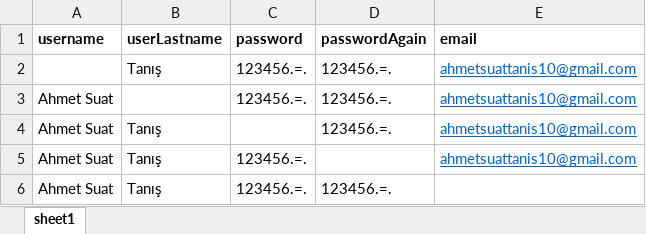
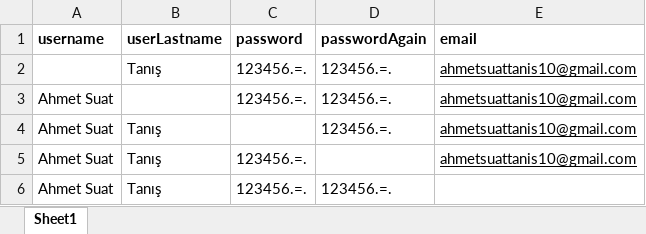
Before and after one commit to AhmetSuatTanis/Selenium_Saucedemo_Test, an Excel workbook: data/bosBirakilanYerler.xlsx, sheet Sheet1, drawn as a sheet; values as stored, in another font and other column widths than the file's, no borders; the diff names each change by its address in the sheet, - before the commit and + after, or states it on an @@ line.

```diff
--- a/data/bosBirakilanYerler.xlsx (sheet Sheet1)
+++ b/data/bosBirakilanYerler.xlsx (sheet Sheet1)
-sheet tab: sheet1
+sheet tab: Sheet1
-E2:E5 text colour: #0563C1
+E2:E5 text colour: black
```
Also changed, not shown: 11 other files.
